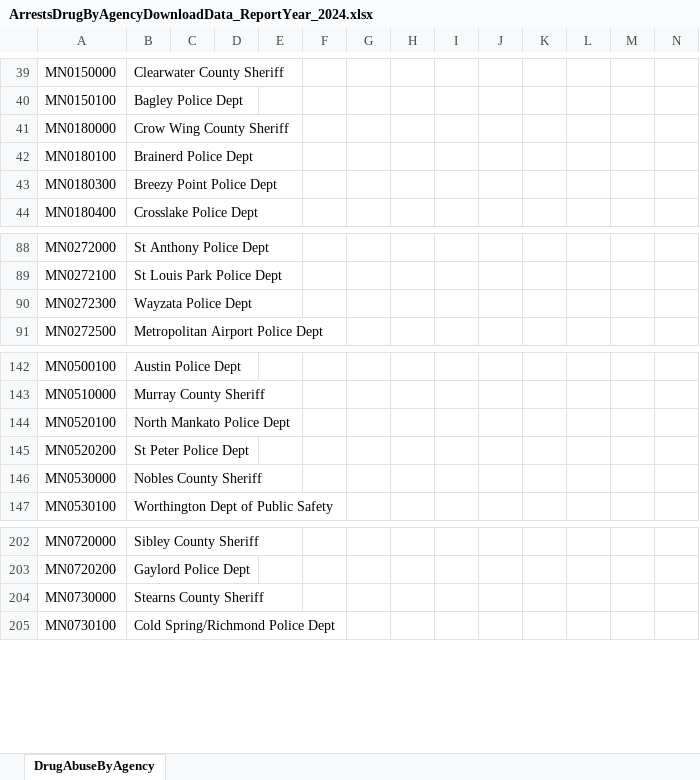
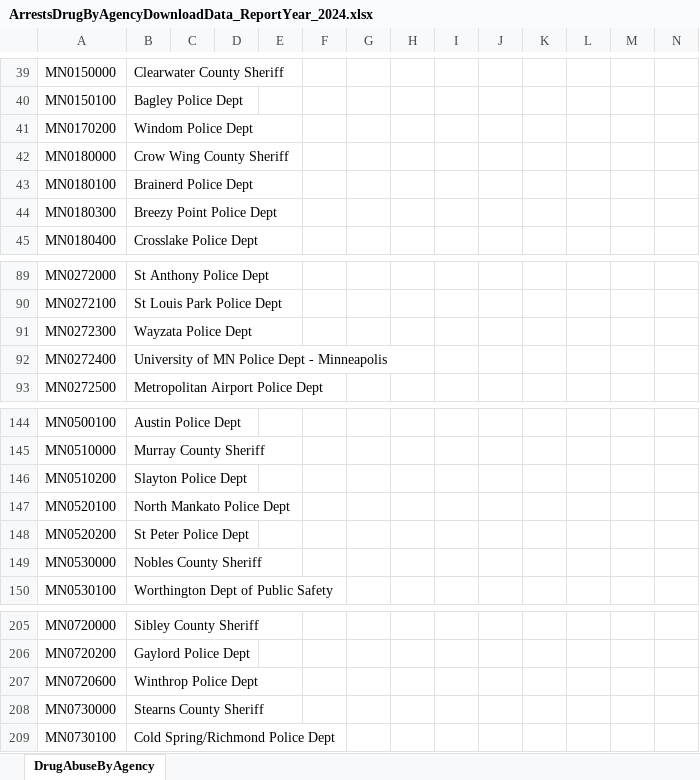
Before and after one commit to striblab/crimedash, an Excel workbook: store/arrests/ArrestsDrugByAgencyDownloadData_ReportYear_2024.xlsx, sheet DrugAbuseByAgency, drawn as a sheet; only a part is shown, gaps mark what is left out; values as stored, in another font and other column widths than the file's, no borders; rows hold the shown columns only; the diff names each change by its address in the sheet, - before the commit and + after, or states it on an @@ line.

```diff
--- a/store/arrests/ArrestsDrugByAgencyDownloadData_ReportYear_2024.xlsx (sheet DrugAbuseByAgency)
+++ b/store/arrests/ArrestsDrugByAgencyDownloadData_ReportYear_2024.xlsx (sheet DrugAbuseByAgency)
+row 41: MN0170200 | Windom Police Dept
+row 92: MN0272400 | University of MN Police Dept - Minneapolis
+row 146: MN0510200 | Slayton Police Dept
+row 207: MN0720600 | Winthrop Police Dept
```
Also changed, not shown: store/arrests/ArrestsDrugByCountyDownloadData_ReportYear_2024.xlsx, store/arrests/ArrestsGroupAByAgeSexCountyDownloadData_ReportYear_2024.xlsx, 44 other files.
